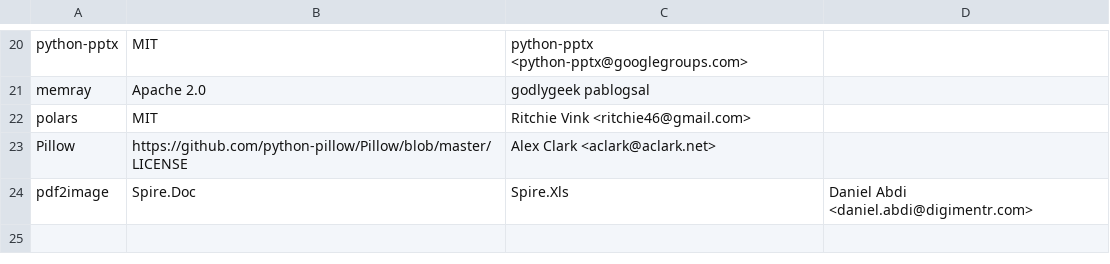
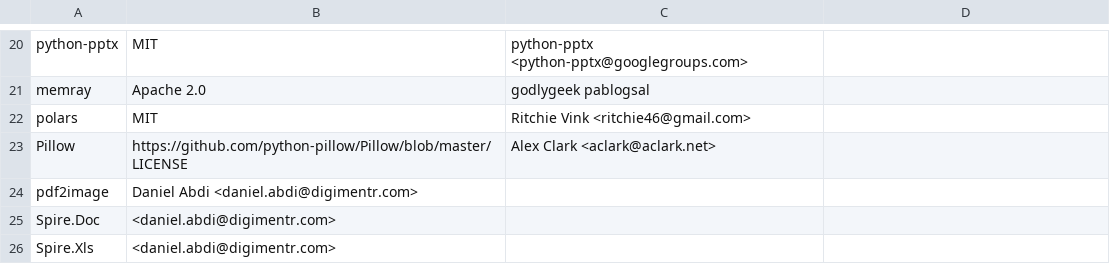
Before and after one commit to keithrozario/Klayers, a CSV file: pipeline/config/packages_p312.csv, drawn as a sheet; only a part is shown, gaps mark what is left out.

Commit message:
Change the formatting for the requested package to be on each new line

```diff
--- a/pipeline/config/packages_p312.csv
+++ b/pipeline/config/packages_p312.csv
@@ -23,2 +23,4 @@ polars, MIT, Ritchie Vink <ritchie46@gmail.com>
 Pillow,https://github.com/python-pillow/Pillow/blob/master/LICENSE,Alex Clark <aclark@aclark.net>
-pdf2image, Spire.Doc, Spire.Xls, Daniel Abdi <daniel.abdi@digimentr.com>
+pdf2image, Daniel Abdi <daniel.abdi@digimentr.com>
+Spire.Doc, <daniel.abdi@digimentr.com>
+Spire.Xls, <daniel.abdi@digimentr.com>
```
